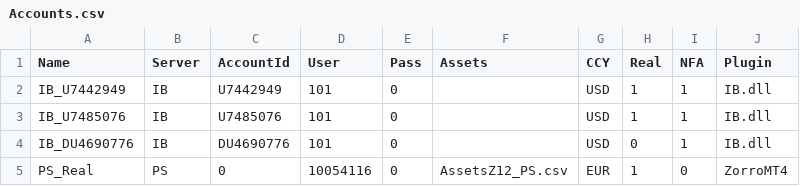
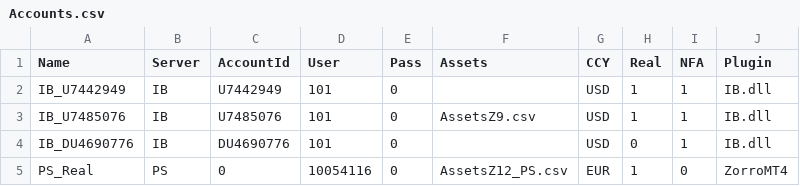
Before and after one commit to agavrailov/z9-algo, a CSV file: History/Accounts.csv, drawn as a sheet.

```diff
--- a/History/Accounts.csv
+++ b/History/Accounts.csv
@@ -2,3 +2,3 @@ Name,Server,AccountId,User,Pass,Assets,CCY,Real,NFA,Plugin
 IB_U7442949,IB,U7442949,101,0,"",USD,1,1,IB.dll
-IB_U7485076,IB,U7485076,101,0,"",USD,1,1,IB.dll
+IB_U7485076,IB,U7485076,101,0,"AssetsZ9.csv",USD,1,1,IB.dll
 IB_DU4690776,IB,DU4690776,101,0,"",USD,0,1,IB.dll
```
Also changed, not shown: History/AssetsZ9.csv, 1 other file.
